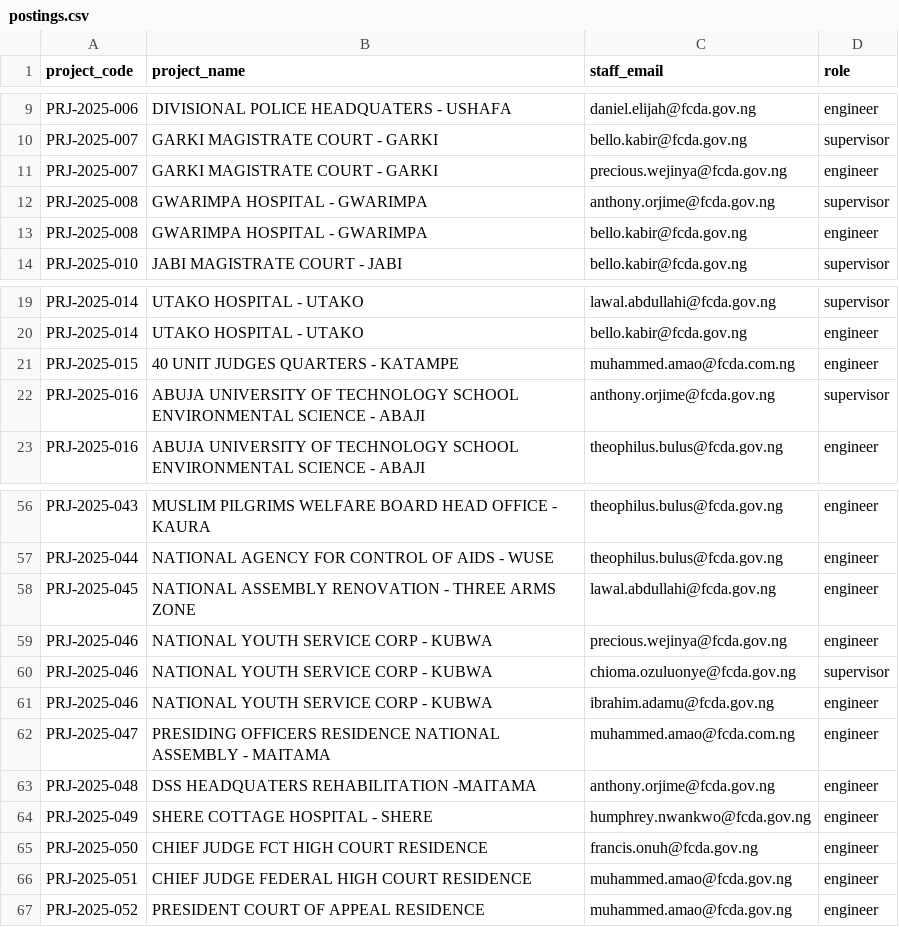
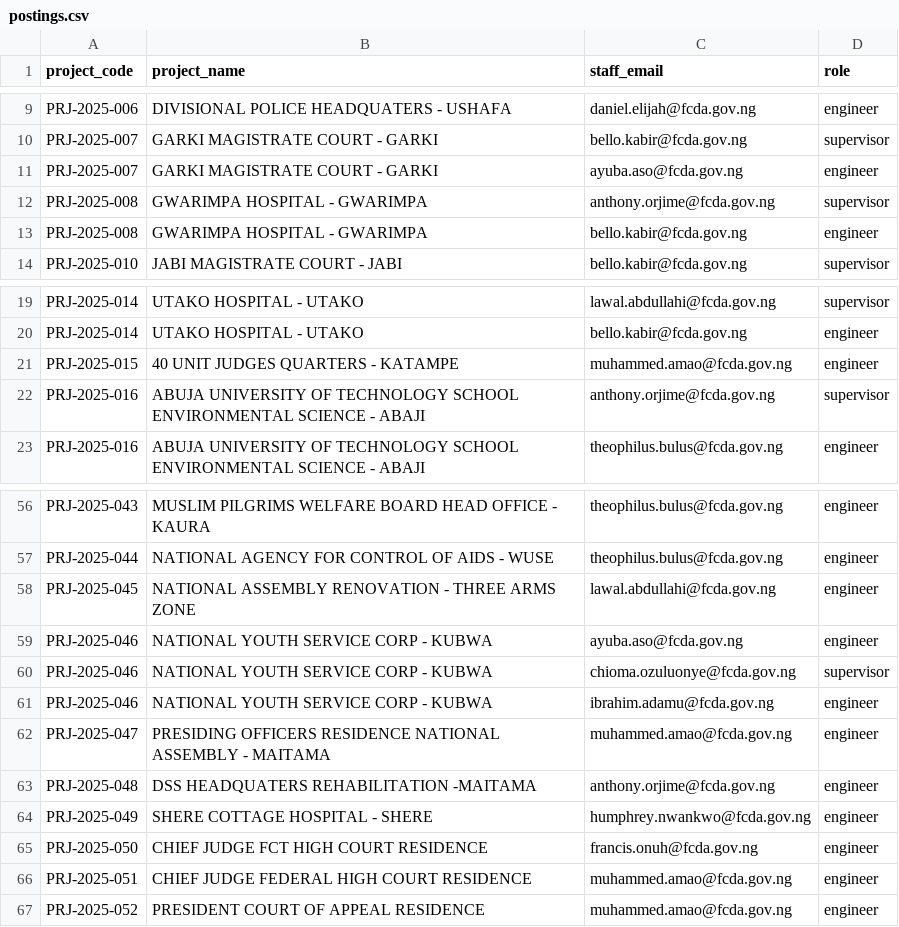
Before and after one commit to tonyorjime-cloud/WorNest, a CSV file: data/postings.csv, drawn as a sheet; only a part is shown, gaps mark what is left out.

Commit message:
revised data

```diff
--- a/data/postings.csv
+++ b/data/postings.csv
@@ -10,3 +10,3 @@ PRJ-2025-006, DIVISIONAL POLICE HEADQUATERS - USHAFA,daniel.elijah@fcda.gov.ng,e
 PRJ-2025-007, GARKI MAGISTRATE COURT - GARKI,bello.kabir@fcda.gov.ng,supervisor
-PRJ-2025-007, GARKI MAGISTRATE COURT - GARKI,precious.wejinya@fcda.gov.ng,engineer
+PRJ-2025-007, GARKI MAGISTRATE COURT - GARKI,ayuba.aso@fcda.gov.ng,engineer
 PRJ-2025-008, GWARIMPA HOSPITAL - GWARIMPA,anthony.orjime@fcda.gov.ng,supervisor
@@ -20,3 +20,3 @@ PRJ-2025-014, UTAKO HOSPITAL - UTAKO,lawal.abdullahi@fcda.gov.ng,supervisor
 PRJ-2025-014, UTAKO HOSPITAL - UTAKO,bello.kabir@fcda.gov.ng,engineer
-PRJ-2025-015,40 UNIT JUDGES QUARTERS - KATAMPE,muhammed.amao@fcda.com.ng,engineer
+PRJ-2025-015,40 UNIT JUDGES QUARTERS - KATAMPE,muhammed.amao@fcda.gov.ng,engineer
 PRJ-2025-016,ABUJA UNIVERSITY OF TECHNOLOGY SCHOOL ENVIRONMENTAL SCIENCE - ABAJI,anthony.orjime@fcda.gov.ng,supervisor
@@ -58,6 +58,6 @@ PRJ-2025-044,NATIONAL AGENCY FOR CONTROL OF AIDS - WUSE,theophilus.bulus@fcda.go
 PRJ-2025-045,NATIONAL ASSEMBLY RENOVATION - THREE ARMS ZONE,lawal.abdullahi@fcda.gov.ng,engineer
-PRJ-2025-046,NATIONAL YOUTH SERVICE CORP - KUBWA,precious.wejinya@fcda.gov.ng,engineer
+PRJ-2025-046,NATIONAL YOUTH SERVICE CORP - KUBWA,ayuba.aso@fcda.gov.ng,engineer
 PRJ-2025-046,NATIONAL YOUTH SERVICE CORP - KUBWA,chioma.ozuluonye@fcda.gov.ng,supervisor
 PRJ-2025-046,NATIONAL YOUTH SERVICE CORP - KUBWA,ibrahim.adamu@fcda.gov.ng,engineer
-PRJ-2025-047,PRESIDING OFFICERS RESIDENCE NATIONAL ASSEMBLY - MAITAMA,muhammed.amao@fcda.com.ng,engineer
+PRJ-2025-047,PRESIDING OFFICERS RESIDENCE NATIONAL ASSEMBLY - MAITAMA,muhammed.amao@fcda.gov.ng,engineer
 PRJ-2025-048,DSS HEADQUATERS REHABILITATION -MAITAMA,anthony.orjime@fcda.gov.ng,engineer
```
Also changed, not shown: data/staff_template.csv, data/structural_project_info_min.csv.
